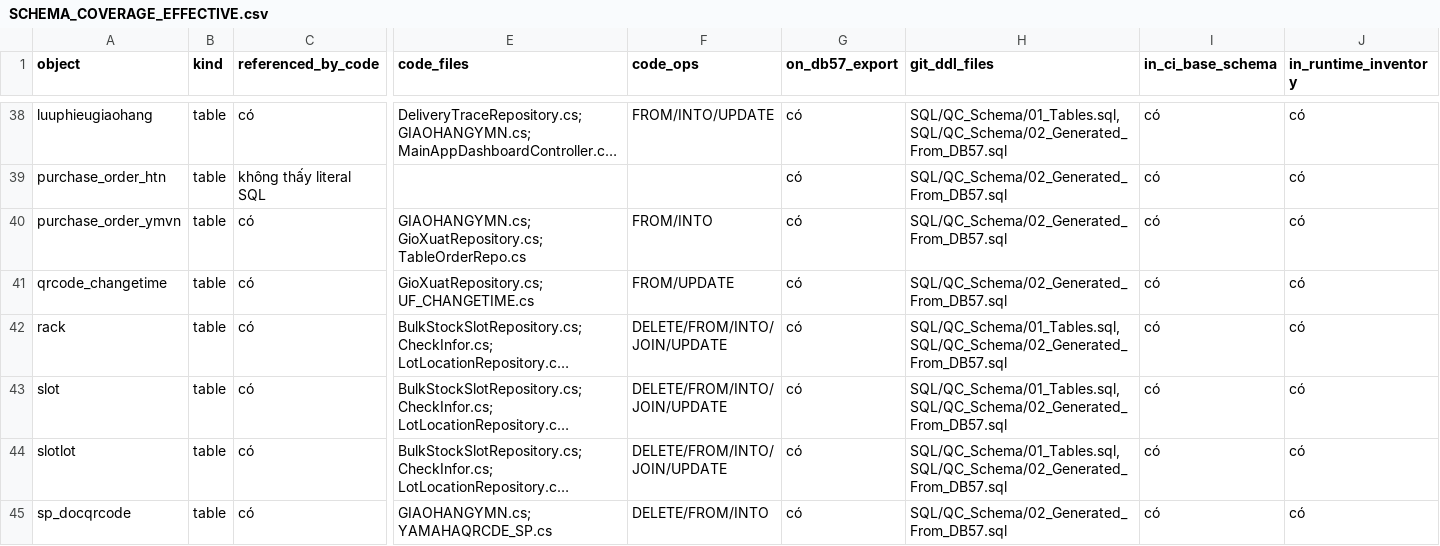
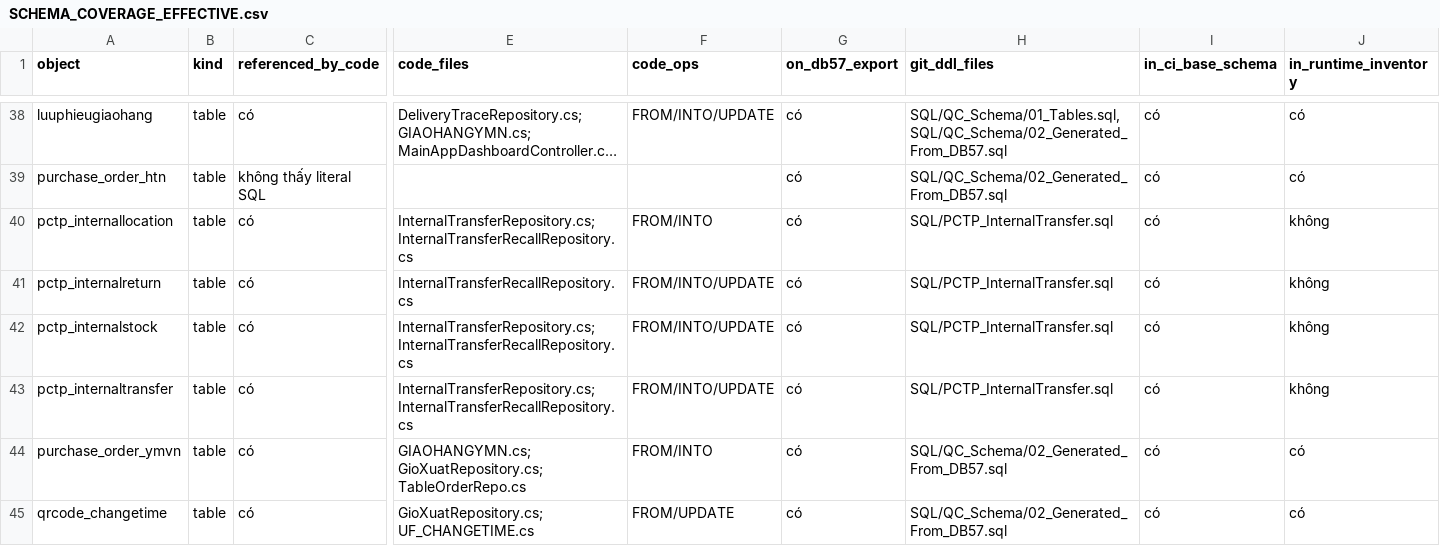
Before and after one commit to Nang0559/WINDOWS_PCTP-NO_Check-, a CSV file: docs/SCHEMA_COVERAGE_EFFECTIVE.csv, drawn as a sheet; only a part is shown, gaps mark what is left out; the shorter side is filled out with more unchanged rows; long unchanged cells end in …; rows hold the shown columns only; the diff names each change by its address in the sheet, - before the commit and + after, or states it on an @@ line.

Commit message:
docs(schema): track internal transfer tables as pending DB57 migration

```diff
--- a/docs/SCHEMA_COVERAGE_EFFECTIVE.csv
+++ b/docs/SCHEMA_COVERAGE_EFFECTIVE.csv
+row 40: pctp_internallocation | table | có | InternalTransferRepository.cs; InternalTransferRecallRepository.cs | FROM/INTO | có | SQL/PCTP_InternalTransfer.sql | có | không
+row 41: pctp_internalreturn | table | có | InternalTransferRecallRepository.cs | FROM/INTO/UPDATE | có | SQL/PCTP_InternalTransfer.sql | có | không
+row 42: pctp_internalstock | table | có | InternalTransferRepository.cs; InternalTransferRecallRepository.cs | FROM/INTO/UPDATE | có | SQL/PCTP_InternalTransfer.sql | có | không
+row 43: pctp_internaltransfer | table | có | InternalTransferRepository.cs; InternalTransferRecallRepository.cs | FROM/INTO/UPDATE | có | SQL/PCTP_InternalTransfer.sql | có | không
```
